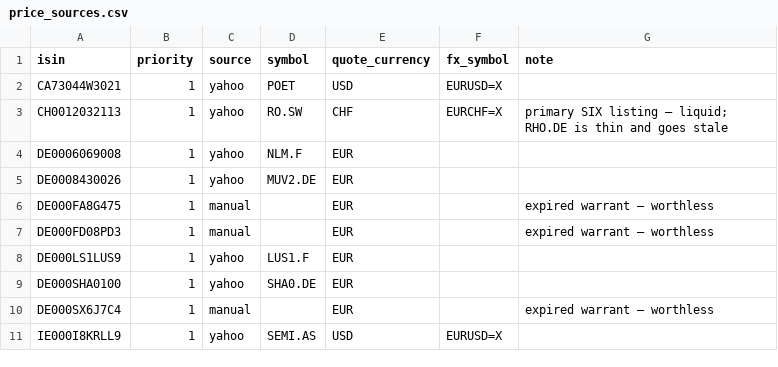
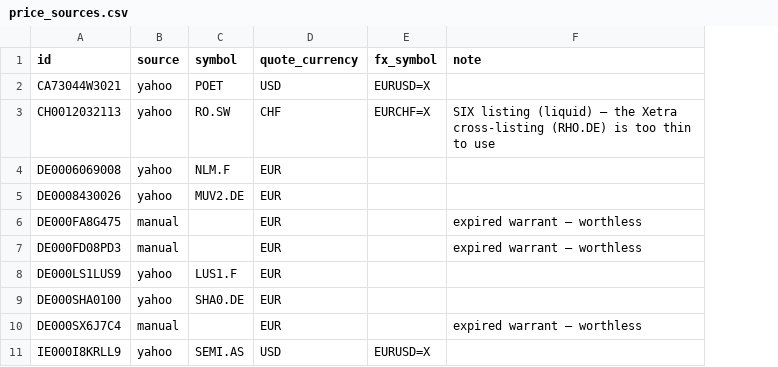
Before and after one commit to cajhin/PortfolioViz, a CSV file: registry/price_sources.csv, drawn as a sheet; only a part is shown; removed rows and columns are numbered as before the commit, all else as after; the diff names each change by its address in the sheet, - before the commit and + after, or states it on an @@ line.

Commit message:
Key price_sources.csv by id, drop priority and fallback rows
price_sources.csv now has id,source,symbol,quote_currency,fx_symbol,note
(was isin,priority,source,...) — one row per instrument, full stop. A
second source for a thin listing becomes a second instrument instead
(its own row in instruments.csv, its own id and slug), never a second
row here for the same id: update_prices.py has no fallback logic left
to have a bug in, and _latest.csv / SOURCES follow the same id
convention throughout.

The chart's own gap-bridging (a dashed line + warning for a hole the
chosen source still can't fill) is unrelated and unchanged — that
solves a different problem than cross-source fallback, so the doc keeps
its explanation of it, just no longer attached to the fallback text
that used to sit next to it.

```diff
--- a/registry/price_sources.csv
+++ b/registry/price_sources.csv
-column B (priority), rows 2-11: all 1
-A1: isin
+A1: id
-F3 (note): primary SIX listing — liquid; RHO.DE is thin and goes stale
+F3 (note): SIX listing (liquid) — the Xetra cross-listing (RHO.DE) is too thin to use
```
Also changed, not shown: 5 other files.
